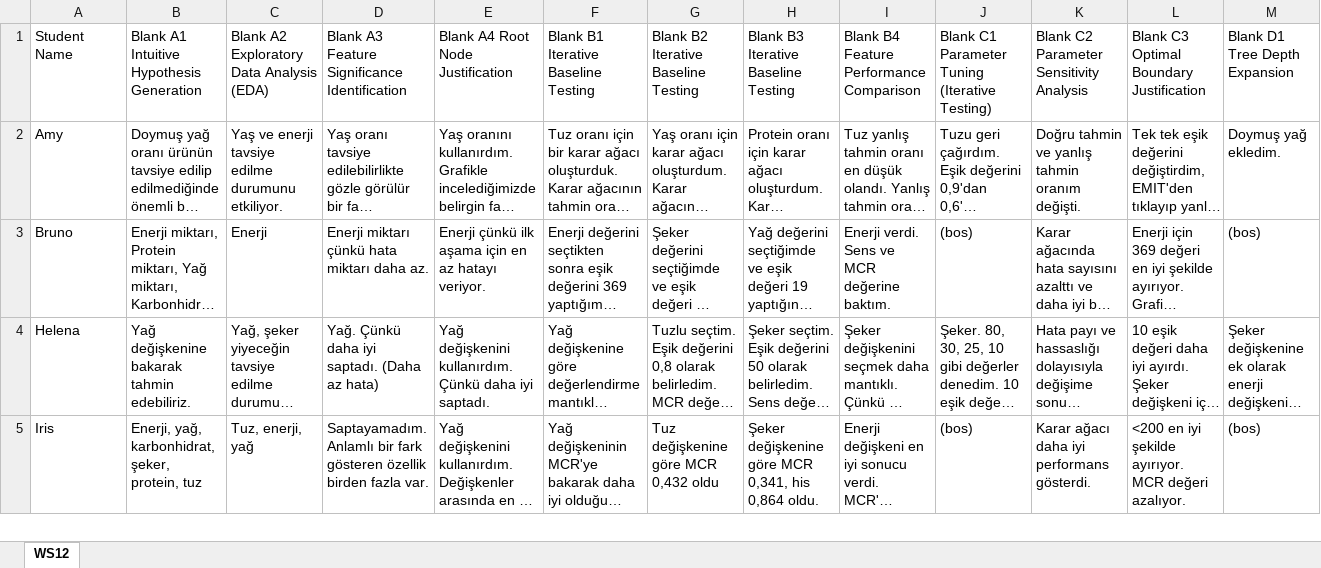
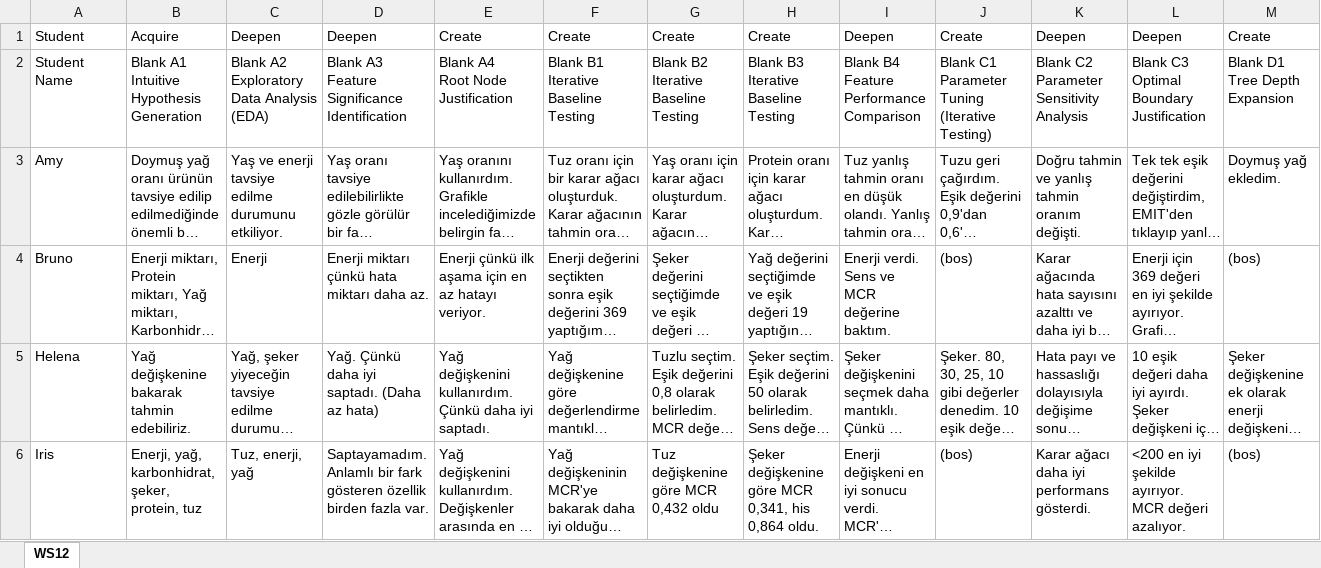
Before and after one commit to dedemerve/DecisionTrees-AICFT-Assessor, an Excel workbook: mmla_explorer/site/downloads/labeling/WS12.xlsx, sheet WS12, drawn as a sheet; only a part is shown; long unchanged cells end in …; values as stored, in another font and other column widths than the file's, no cell formats; addresses are those after the commit; rows hold the shown columns only; ↵ is a line break in a cell; the diff covers the shown part only; the diff names each change by its address in the sheet, - before the commit and + after, or states it on an @@ line.

```diff
--- a/mmla_explorer/site/downloads/labeling/WS12.xlsx (sheet WS12)
+++ b/mmla_explorer/site/downloads/labeling/WS12.xlsx (sheet WS12)
+row 1: Student | Acquire | Deepen | Deepen | Create | Create | Create | Create | Deepen | Create | Deepen | Deepen | Create
-B2: Blank A1 Intuitive Hypothesis Generation
+B2: Blank A1 ↵ Intuitive Hypothesis Generation
-C2: Blank A2 Exploratory Data Analysis (EDA)
+C2: Blank A2 ↵ Exploratory Data Analysis (EDA)
-D2: Blank A3 Feature Significance Identification
+D2: Blank A3 ↵ Feature Significance Identification
-E2: Blank A4 Root Node Justification
+E2: Blank A4 ↵ Root Node Justification
-F2: Blank B1 Iterative Baseline Testing
+F2: Blank B1 ↵ Iterative Baseline Testing
-G2: Blank B2 Iterative Baseline Testing
+G2: Blank B2 ↵ Iterative Baseline Testing
-H2: Blank B3 Iterative Baseline Testing
+H2: Blank B3 ↵ Iterative Baseline Testing
-I2: Blank B4 Feature Performance Comparison
+I2: Blank B4 ↵ Feature Performance Comparison
-J2: Blank C1 Parameter Tuning (Iterative Testing)
+J2: Blank C1 ↵ Parameter Tuning (Iterative Testing)
-K2: Blank C2 Parameter Sensitivity Analysis
+K2: Blank C2 ↵ Parameter Sensitivity Analysis
-L2: Blank C3 Optimal Boundary Justification
+L2: Blank C3 ↵ Optimal Boundary Justification
-M2: Blank D1 Tree Depth Expansion
+M2: Blank D1 ↵ Tree Depth Expansion
```
Also changed, not shown: 12 edited cells elsewhere in this sheet, cell formats, mmla_explorer/site/downloads/labeling/WS1.xlsx, mmla_explorer/site/downloads/labeling/WS3.xlsx, 13 other files.
